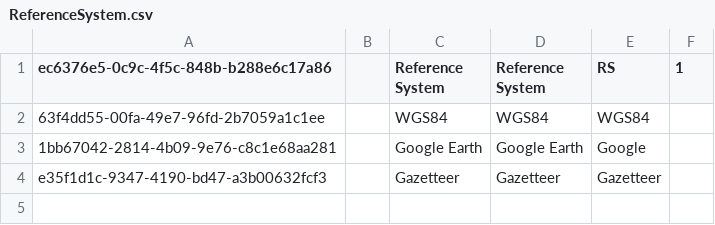
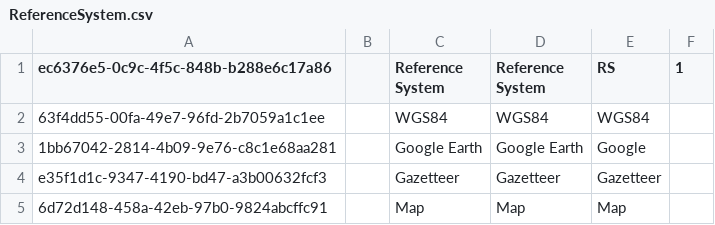
Before and after one commit to cybertaxonomy/cdmlib, a CSV file: cdmlib-model/src/main/resources/terms/ReferenceSystem.csv, drawn as a sheet.

Commit message:
adding Gazetteer to ReferenceSystem

```diff
--- a/cdmlib-model/src/main/resources/terms/ReferenceSystem.csv
+++ b/cdmlib-model/src/main/resources/terms/ReferenceSystem.csv
@@ -4 +4,2 @@
 "e35f1d1c-9347-4190-bd47-a3b00632fcf3",,"Gazetteer","Gazetteer","Gazetteer"
+"6d72d148-458a-42eb-97b0-9824abcffc91",,"Map","Map","Map"
```
Also changed, not shown: 1 other file.
